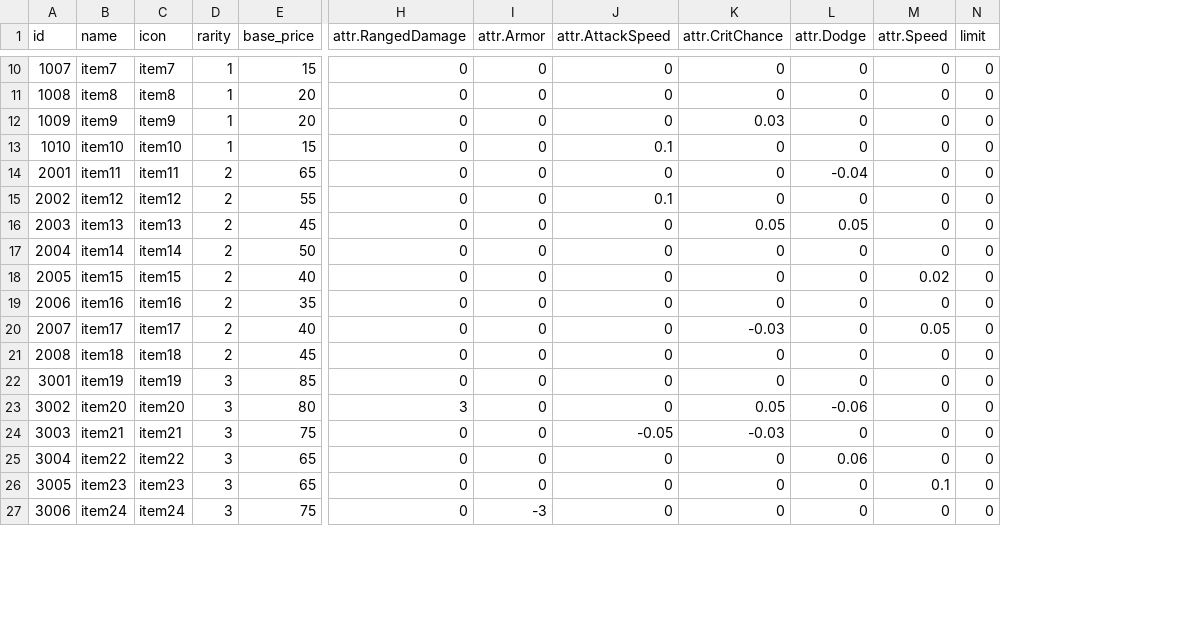
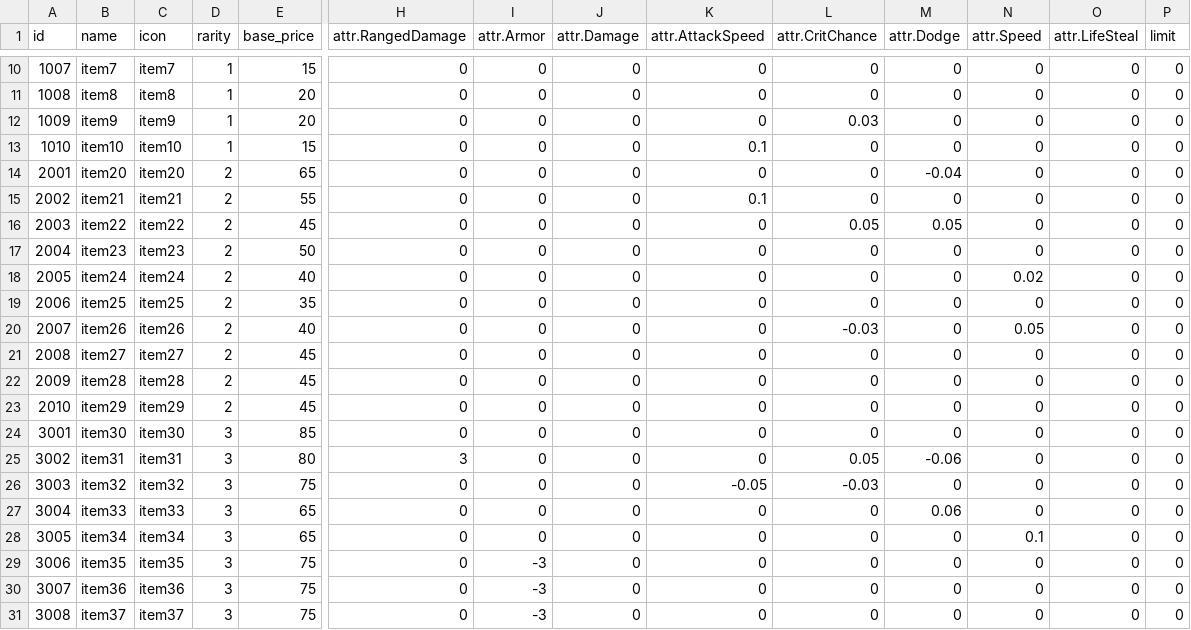
Before and after one commit to rogerhehe/SlotTools, a CSV file: csv/items.dict.csv, drawn as a sheet; only a part is shown, gaps mark what is left out; addresses are those after the commit; rows hold the shown columns only; the diff covers the shown part only; the diff names each change by its address in the sheet, - before the commit and + after, or states it on an @@ line.

```diff
--- a/csv/items.dict.csv
+++ b/csv/items.dict.csv
+column J (attr.Damage), rows 10-21: all 0; rows 24-29: all 0
+column O (attr.LifeSteal), rows 10-21: all 0; rows 24-29: all 0
-B14 (name): item11
+B14 (name): item20
-C14 (icon): item11
+C14 (icon): item20
-B15 (name): item12
+B15 (name): item21
-C15 (icon): item12
+C15 (icon): item21
-B16 (name): item13
+B16 (name): item22
-C16 (icon): item13
+C16 (icon): item22
-B17 (name): item14
+B17 (name): item23
-C17 (icon): item14
+C17 (icon): item23
-B18 (name): item15
+B18 (name): item24
-C18 (icon): item15
+C18 (icon): item24
-B19 (name): item16
+B19 (name): item25
-C19 (icon): item16
+C19 (icon): item25
-B20 (name): item17
+B20 (name): item26
-C20 (icon): item17
+C20 (icon): item26
-B21 (name): item18
+B21 (name): item27
-C21 (icon): item18
+C21 (icon): item27
+row 22: 2009 | item28 | item28 | 2 | 45 | 0 | 0 | 0 | 0 | 0 | 0 | 0 | 0 | 0
+row 23: 2010 | item29 | item29 | 2 | 45 | 0 | 0 | 0 | 0 | 0 | 0 | 0 | 0 | 0
-B24 (name): item19
+B24 (name): item30
-C24 (icon): item19
+C24 (icon): item30
-B25 (name): item20
+B25 (name): item31
-C25 (icon): item20
+C25 (icon): item31
-B26 (name): item21
+B26 (name): item32
-C26 (icon): item21
+C26 (icon): item32
-B27 (name): item22
+B27 (name): item33
-C27 (icon): item22
+C27 (icon): item33
-B28 (name): item23
+B28 (name): item34
-C28 (icon): item23
+C28 (icon): item34
-B29 (name): item24
+B29 (name): item35
-C29 (icon): item24
+C29 (icon): item35
+row 30: 3007 | item36 | item36 | 3 | 75 | 0 | -3 | 0 | 0 | 0 | 0 | 0 | 0 | 0
+row 31: 3008 | item37 | item37 | 3 | 75 | 0 | -3 | 0 | 0 | 0 | 0 | 0 | 0 | 0
```
Also changed, not shown: 2 added rows, 1 removed row and 20 edited cells elsewhere in this file, csv/enemies.dict.csv, csv/extra_attr.dict.csv, 2 other files.
